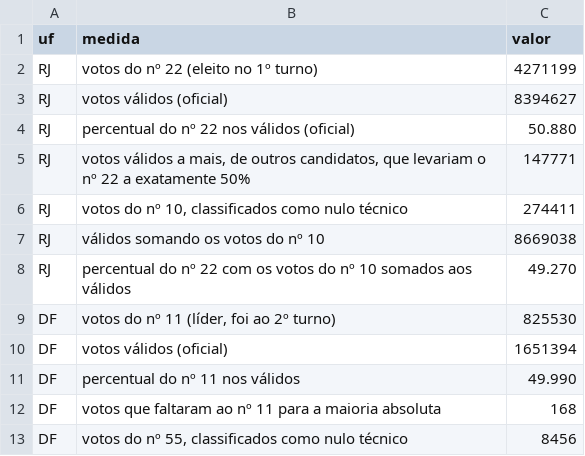
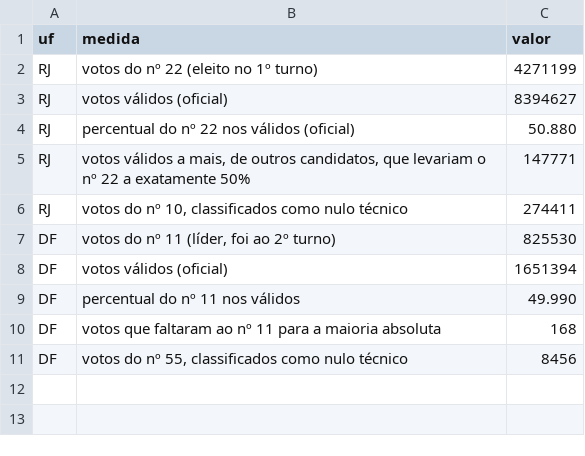
Before and after one commit to andrehrferreira/auditoria-2turno-eleicao2026, a CSV file: docs/pericia/graficos/dados/h03-1t-governador-rj-df.csv, drawn as a sheet; the diff names each change by its address in the sheet, - before the commit and + after, or states it on an @@ line.

```diff
--- a/docs/pericia/graficos/dados/h03-1t-governador-rj-df.csv
+++ b/docs/pericia/graficos/dados/h03-1t-governador-rj-df.csv
-row 7: RJ | válidos somando os votos do nº 10 | 8669038
-row 8: RJ | percentual do nº 22 com os votos do nº 10 somados aos válidos | 49.270
```
Also changed, not shown: 6 other files.
